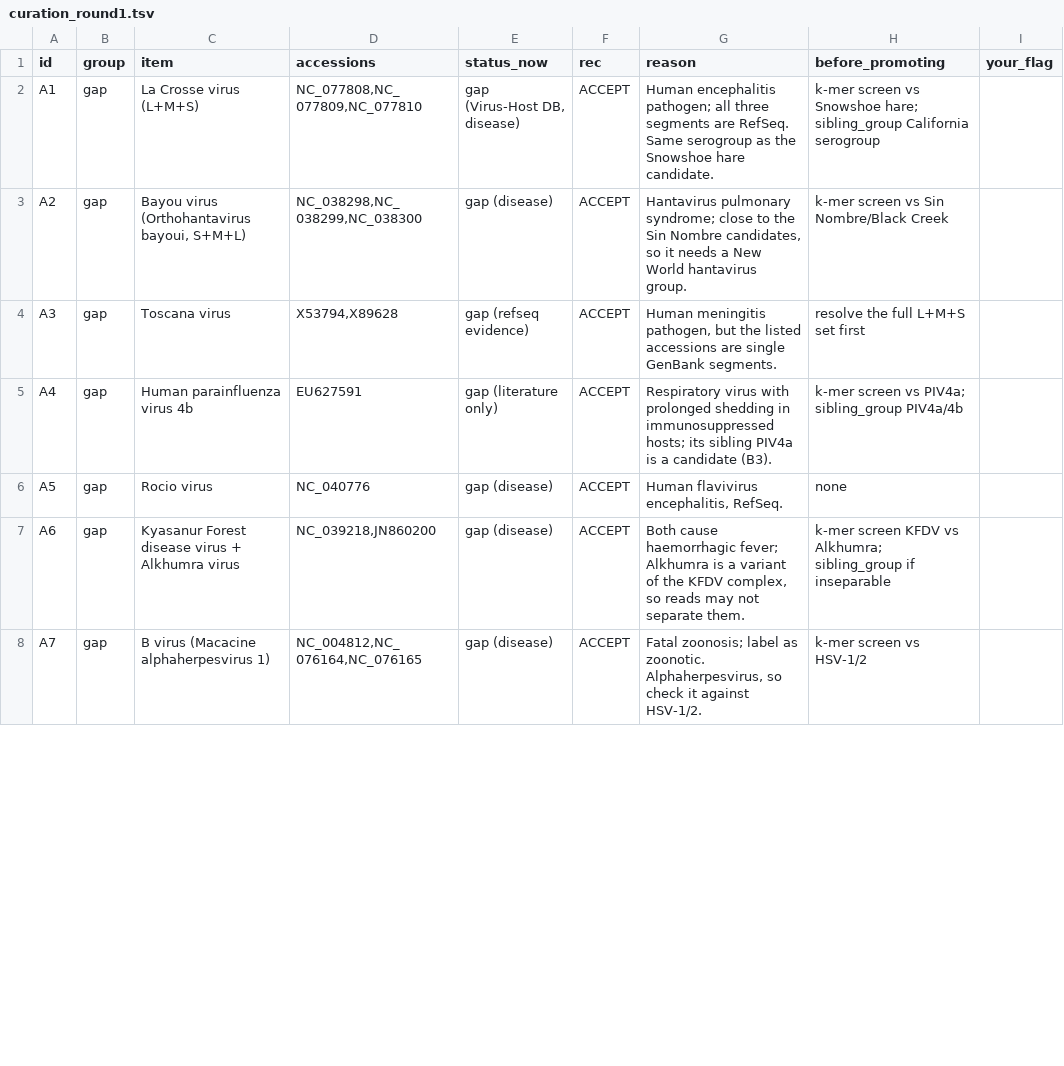
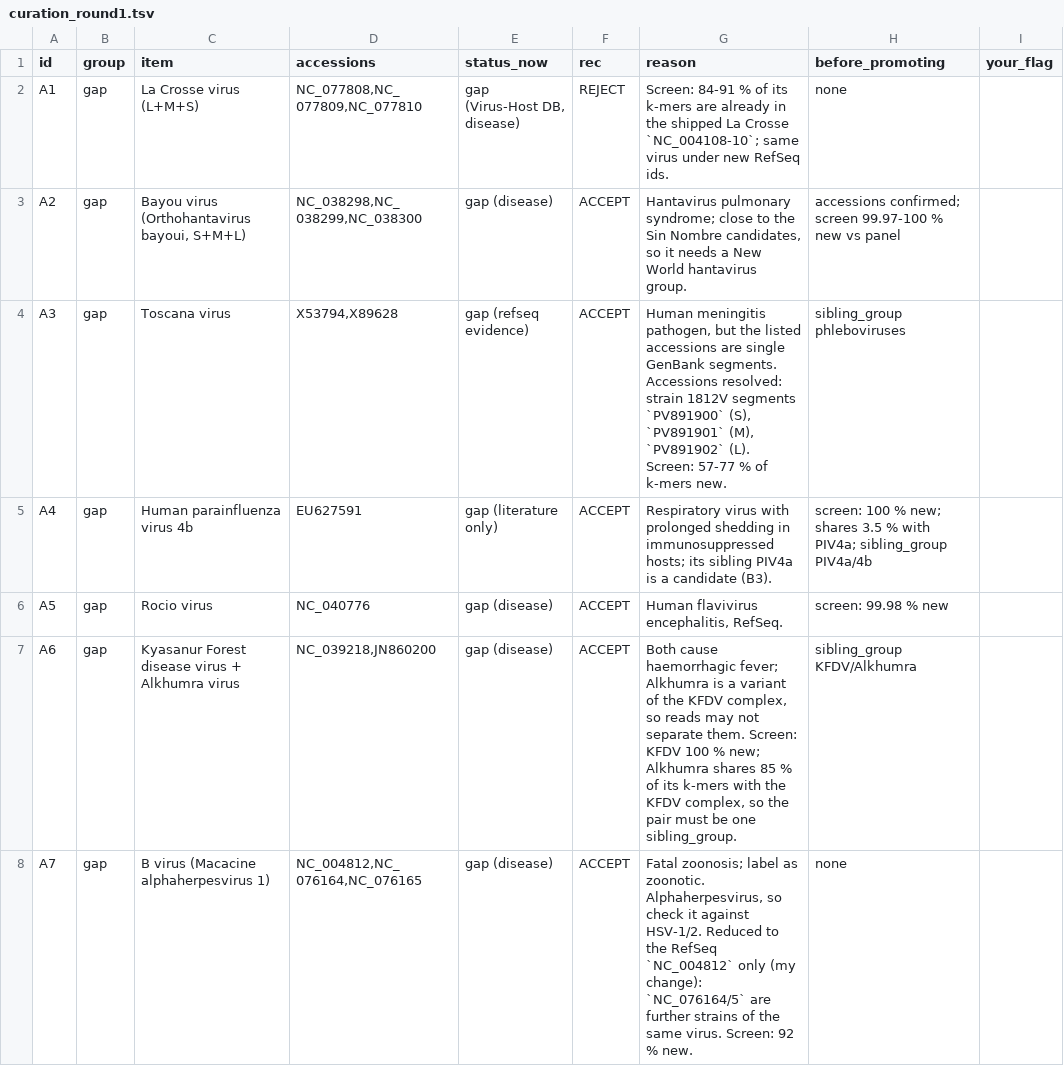
Before and after one commit to mdmanurung/ViralScan, a TSV file: analysis/panel_expansion/curation_round1.tsv, drawn as a sheet; only a part is shown; the diff covers the shown part only.

```diff
--- a/analysis/panel_expansion/curation_round1.tsv
+++ b/analysis/panel_expansion/curation_round1.tsv
@@ -1,8 +1,8 @@
 id	group	item	accessions	status_now	rec	reason	before_promoting	your_flag
-A1	gap	La Crosse virus (L+M+S)	NC_077808,NC_077809,NC_077810	gap (Virus-Host DB, disease)	ACCEPT	Human encephalitis pathogen; all three segments are RefSeq. Same serogroup as the Snowshoe hare candidate.	k-mer screen vs Snowshoe hare; sibling_group California serogroup	
-A2	gap	Bayou virus (Orthohantavirus bayoui, S+M+L)	NC_038298,NC_038299,NC_038300	gap (disease)	ACCEPT	Hantavirus pulmonary syndrome; close to the Sin Nombre candidates, so it needs a New World hantavirus group.	k-mer screen vs Sin Nombre/Black Creek	
-A3	gap	Toscana virus	X53794,X89628	gap (refseq evidence)	ACCEPT	Human meningitis pathogen, but the listed accessions are single GenBank segments.	resolve the full L+M+S set first	
-A4	gap	Human parainfluenza virus 4b	EU627591	gap (literature only)	ACCEPT	Respiratory virus with prolonged shedding in immunosuppressed hosts; its sibling PIV4a is a candidate (B3).	k-mer screen vs PIV4a; sibling_group PIV4a/4b	
-A5	gap	Rocio virus	NC_040776	gap (disease)	ACCEPT	Human flavivirus encephalitis, RefSeq.	none	
-A6	gap	Kyasanur Forest disease virus + Alkhumra virus	NC_039218,JN860200	gap (disease)	ACCEPT	Both cause haemorrhagic fever; Alkhumra is a variant of the KFDV complex, so reads may not separate them.	k-mer screen KFDV vs Alkhumra; sibling_group if inseparable	
-A7	gap	B virus (Macacine alphaherpesvirus 1)	NC_004812,NC_076164,NC_076165	gap (disease)	ACCEPT	Fatal zoonosis; label as zoonotic. Alphaherpesvirus, so check it against HSV-1/2.	k-mer screen vs HSV-1/2	
+A1	gap	La Crosse virus (L+M+S)	NC_077808,NC_077809,NC_077810	gap (Virus-Host DB, disease)	REJECT	Screen: 84-91 % of its k-mers are already in the shipped La Crosse `NC_004108-10`; same virus under new RefSeq ids.	none	
+A2	gap	Bayou virus (Orthohantavirus bayoui, S+M+L)	NC_038298,NC_038299,NC_038300	gap (disease)	ACCEPT	Hantavirus pulmonary syndrome; close to the Sin Nombre candidates, so it needs a New World hantavirus group.	accessions confirmed; screen 99.97-100 % new vs panel	
+A3	gap	Toscana virus	X53794,X89628	gap (refseq evidence)	ACCEPT	Human meningitis pathogen, but the listed accessions are single GenBank segments. Accessions resolved: strain 1812V segments `PV891900` (S), `PV891901` (M), `PV891902` (L). Screen: 57-77 % of k-mers new.	sibling_group phleboviruses	
+A4	gap	Human parainfluenza virus 4b	EU627591	gap (literature only)	ACCEPT	Respiratory virus with prolonged shedding in immunosuppressed hosts; its sibling PIV4a is a candidate (B3).	screen: 100 % new; shares 3.5 % with PIV4a; sibling_group PIV4a/4b	
+A5	gap	Rocio virus	NC_040776	gap (disease)	ACCEPT	Human flavivirus encephalitis, RefSeq.	screen: 99.98 % new	
+A6	gap	Kyasanur Forest disease virus + Alkhumra virus	NC_039218,JN860200	gap (disease)	ACCEPT	Both cause haemorrhagic fever; Alkhumra is a variant of the KFDV complex, so reads may not separate them. Screen: KFDV 100 % new; Alkhumra shares 85 % of its k-mers with the KFDV complex, so the pair must be one sibling_group.	sibling_group KFDV/Alkhumra	
+A7	gap	B virus (Macacine alphaherpesvirus 1)	NC_004812,NC_076164,NC_076165	gap (disease)	ACCEPT	Fatal zoonosis; label as zoonotic. Alphaherpesvirus, so check it against HSV-1/2. Reduced to the RefSeq `NC_004812` only (my change): `NC_076164/5` are further strains of the same virus. Screen: 92 % new.	none	
```
Also changed, not shown: 19 edited cells elsewhere in this file, 2 other files.
